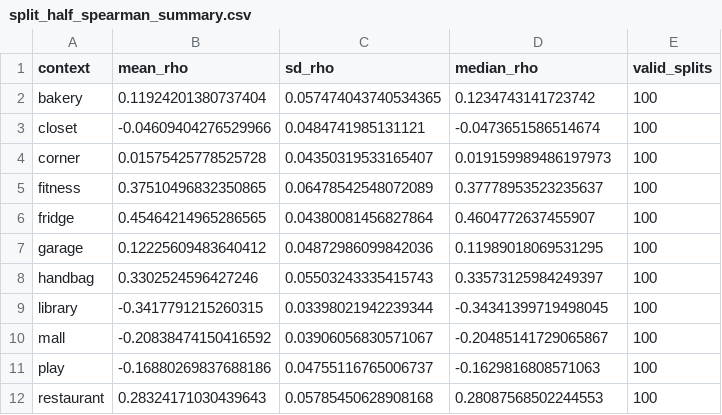
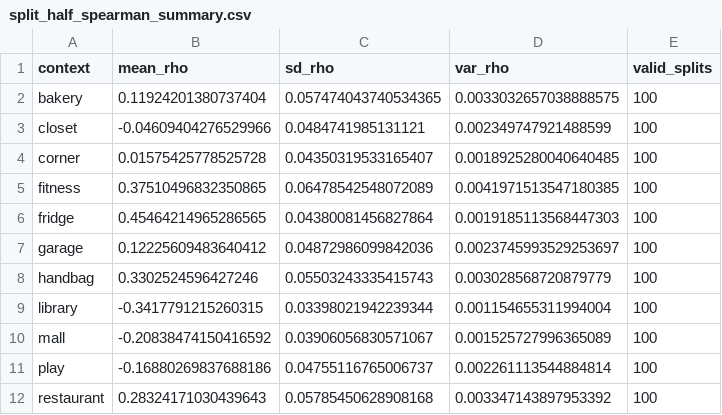
Before and after one commit to lailacj/structure-of-alternatives, a CSV file: results/llm/inside_the_set/split_half_spearman_summary.csv, drawn as a sheet.

Commit message:
updated: laplace smoothing for when a word is in one list but not the another. looked into negative correlations (completly normal). made sure to first get the spearman correlation of each context for each spilt and then averaged by context.

```diff
--- a/results/llm/inside_the_set/split_half_spearman_summary.csv
+++ b/results/llm/inside_the_set/split_half_spearman_summary.csv
@@ -1,12 +1,12 @@
-context,mean_rho,sd_rho,median_rho,valid_splits
-bakery,0.11924201380737404,0.057474043740534365,0.1234743141723742,100
-closet,-0.04609404276529966,0.0484741985131121,-0.0473651586514674,100
-corner,0.01575425778525728,0.04350319533165407,0.019159989486197973,100
-fitness,0.37510496832350865,0.06478542548072089,0.37778953523235637,100
-fridge,0.45464214965286565,0.04380081456827864,0.4604772637455907,100
-garage,0.12225609483640412,0.04872986099842036,0.11989018069531295,100
-handbag,0.3302524596427246,0.05503243335415743,0.33573125984249397,100
-library,-0.3417791215260315,0.03398021942239344,-0.34341399719498045,100
-mall,-0.20838474150416592,0.03906056830571067,-0.20485141729065867,100
-play,-0.16880269837688186,0.04755116765006737,-0.1629816808571063,100
-restaurant,0.28324171030439643,0.05785450628908168,0.28087568502244553,100
+context,mean_rho,sd_rho,var_rho,valid_splits
+bakery,0.11924201380737404,0.057474043740534365,0.0033032657038888575,100
+closet,-0.04609404276529966,0.0484741985131121,0.002349747921488599,100
+corner,0.01575425778525728,0.04350319533165407,0.0018925280040640485,100
+fitness,0.37510496832350865,0.06478542548072089,0.0041971513547180385,100
+fridge,0.45464214965286565,0.04380081456827864,0.0019185113568447303,100
+garage,0.12225609483640412,0.04872986099842036,0.0023745993529253697,100
+handbag,0.3302524596427246,0.05503243335415743,0.003028568720879779,100
+library,-0.3417791215260315,0.03398021942239344,0.001154655311994004,100
+mall,-0.20838474150416592,0.03906056830571067,0.001525727996365089,100
+play,-0.16880269837688186,0.04755116765006737,0.002261113544884814,100
+restaurant,0.28324171030439643,0.05785450628908168,0.003347143897953392,100
```
Also changed, not shown: 2 other files.
